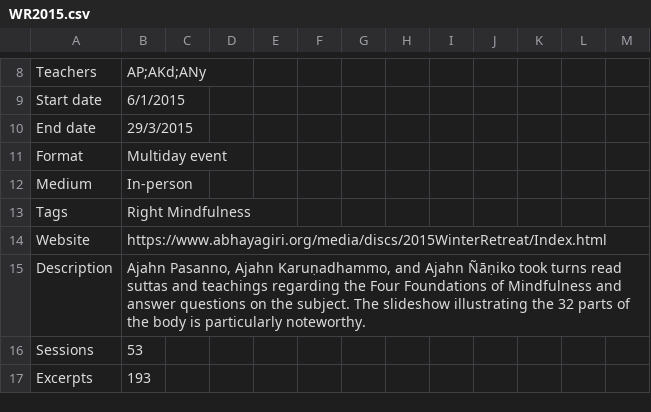
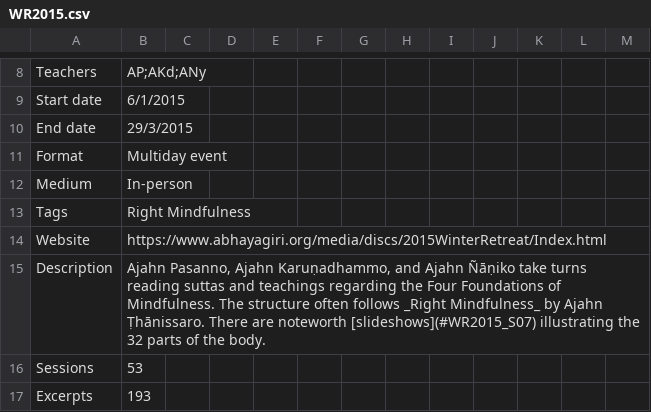
Before and after one commit to Kaccana-Bhikkhu/kaccana-bhikkhu.github.io, a CSV file: csv/WR2015.csv, drawn as a sheet; only a part is shown, gaps mark what is left out.

Commit message:
Event table of contents

```diff
--- a/csv/WR2015.csv
+++ b/csv/WR2015.csv
@@ -14,3 +14,3 @@ Tags,Right Mindfulness,,,,,,,,,,,
 Website,https://www.abhayagiri.org/media/discs/2015WinterRetreat/Index.html,,,,,,,,,,,
-Description,"Ajahn Pasanno, Ajahn Karuṇadhammo, and Ajahn Ñāṇiko took turns read suttas and teachings regarding the Four Foundations of Mindfulness and answer questions on the subject. The slideshow illustrating the 32 parts of the body is particularly noteworthy.",,,,,,,,,,,
+Description,"Ajahn Pasanno, Ajahn Karuṇadhammo, and Ajahn Ñāṇiko take turns reading suttas and teachings regarding the Four Foundations of Mindfulness. The structure often follows  _Right Mindfulness_ by Ajahn Ṭhānissaro. There are noteworth [slideshows](#WR2015_S07) illustrating the 32 parts of the body.",,,,,,,,,,,
 Sessions,53,,,,,,,,,,,
```
Also changed, not shown: csv/SRD2011.csv, csv/Summary.csv, 45 other files.
